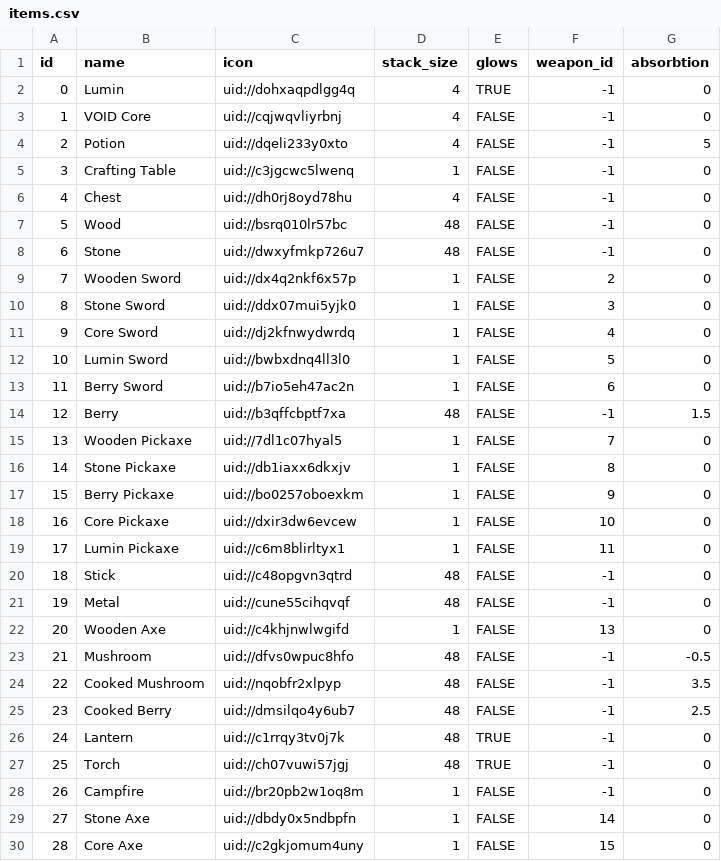
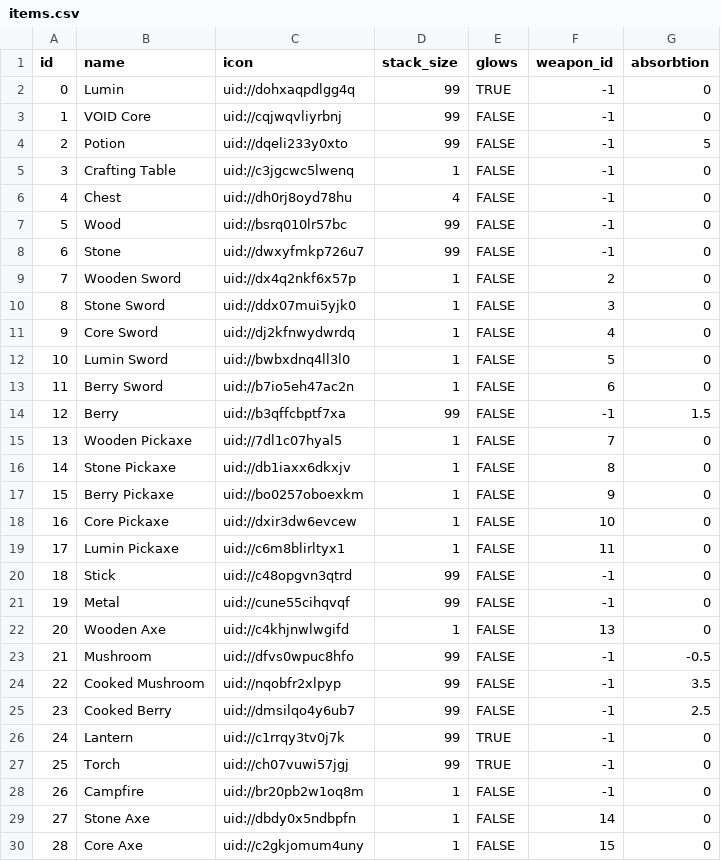
Before and after one commit to TimoRoggel/EverDark, a CSV file: data/items.csv, drawn as a sheet; only a part is shown.

```diff
--- a/data/items.csv
+++ b/data/items.csv
@@ -1,9 +1,9 @@
 "id","name","icon","stack_size","glows","weapon_id","absorbtion"
-"0","Lumin","uid://dohxaqpdlgg4q","4","TRUE","-1","0"
-"1","VOID Core","uid://cqjwqvliyrbnj","4","FALSE","-1","0"
-"2","Potion","uid://dqeli233y0xto","4","FALSE","-1","5"
+"0","Lumin","uid://dohxaqpdlgg4q","99","TRUE","-1","0"
+"1","VOID Core","uid://cqjwqvliyrbnj","99","FALSE","-1","0"
+"2","Potion","uid://dqeli233y0xto","99","FALSE","-1","5"
 "3","Crafting Table","uid://c3jgcwc5lwenq","1","FALSE","-1","0"
 "4","Chest","uid://dh0rj8oyd78hu","4","FALSE","-1","0"
-"5","Wood","uid://bsrq010lr57bc","48","FALSE","-1","0"
-"6","Stone","uid://dwxyfmkp726u7","48","FALSE","-1","0"
+"5","Wood","uid://bsrq010lr57bc","99","FALSE","-1","0"
+"6","Stone","uid://dwxyfmkp726u7","99","FALSE","-1","0"
 "7","Wooden Sword","uid://dx4q2nkf6x57p","1","FALSE","2","0"
@@ -13,3 +13,3 @@
 "11","Berry Sword","uid://b7io5eh47ac2n","1","FALSE","6","0"
-"12","Berry","uid://b3qffcbptf7xa","48","FALSE","-1","1.5"
+"12","Berry","uid://b3qffcbptf7xa","99","FALSE","-1","1.5"
 "13","Wooden Pickaxe","uid://7dl1c07hyal5","1","FALSE","7","0"
@@ -19,10 +19,10 @@
 "17","Lumin Pickaxe","uid://c6m8blirltyx1","1","FALSE","11","0"
-"18","Stick","uid://c48opgvn3qtrd","48","FALSE","-1","0"
-"19","Metal","uid://cune55cihqvqf","48","FALSE","-1","0"
+"18","Stick","uid://c48opgvn3qtrd","99","FALSE","-1","0"
+"19","Metal","uid://cune55cihqvqf","99","FALSE","-1","0"
 "20","Wooden Axe","uid://c4khjnwlwgifd","1","FALSE","13","0"
-"21","Mushroom","uid://dfvs0wpuc8hfo","48","FALSE","-1","-0.5"
-"22","Cooked Mushroom","uid://nqobfr2xlpyp","48","FALSE","-1","3.5"
-"23","Cooked Berry","uid://dmsilqo4y6ub7","48","FALSE","-1","2.5"
-"24","Lantern","uid://c1rrqy3tv0j7k","48","TRUE","-1","0"
-"25","Torch","uid://ch07vuwi57jgj","48","TRUE","-1","0"
+"21","Mushroom","uid://dfvs0wpuc8hfo","99","FALSE","-1","-0.5"
+"22","Cooked Mushroom","uid://nqobfr2xlpyp","99","FALSE","-1","3.5"
+"23","Cooked Berry","uid://dmsilqo4y6ub7","99","FALSE","-1","2.5"
+"24","Lantern","uid://c1rrqy3tv0j7k","99","TRUE","-1","0"
+"25","Torch","uid://ch07vuwi57jgj","99","TRUE","-1","0"
 "26","Campfire","uid://br20pb2w1oq8m","1","FALSE","-1","0"
```
Also changed, not shown: data/recipes.csv, 21 other files.
